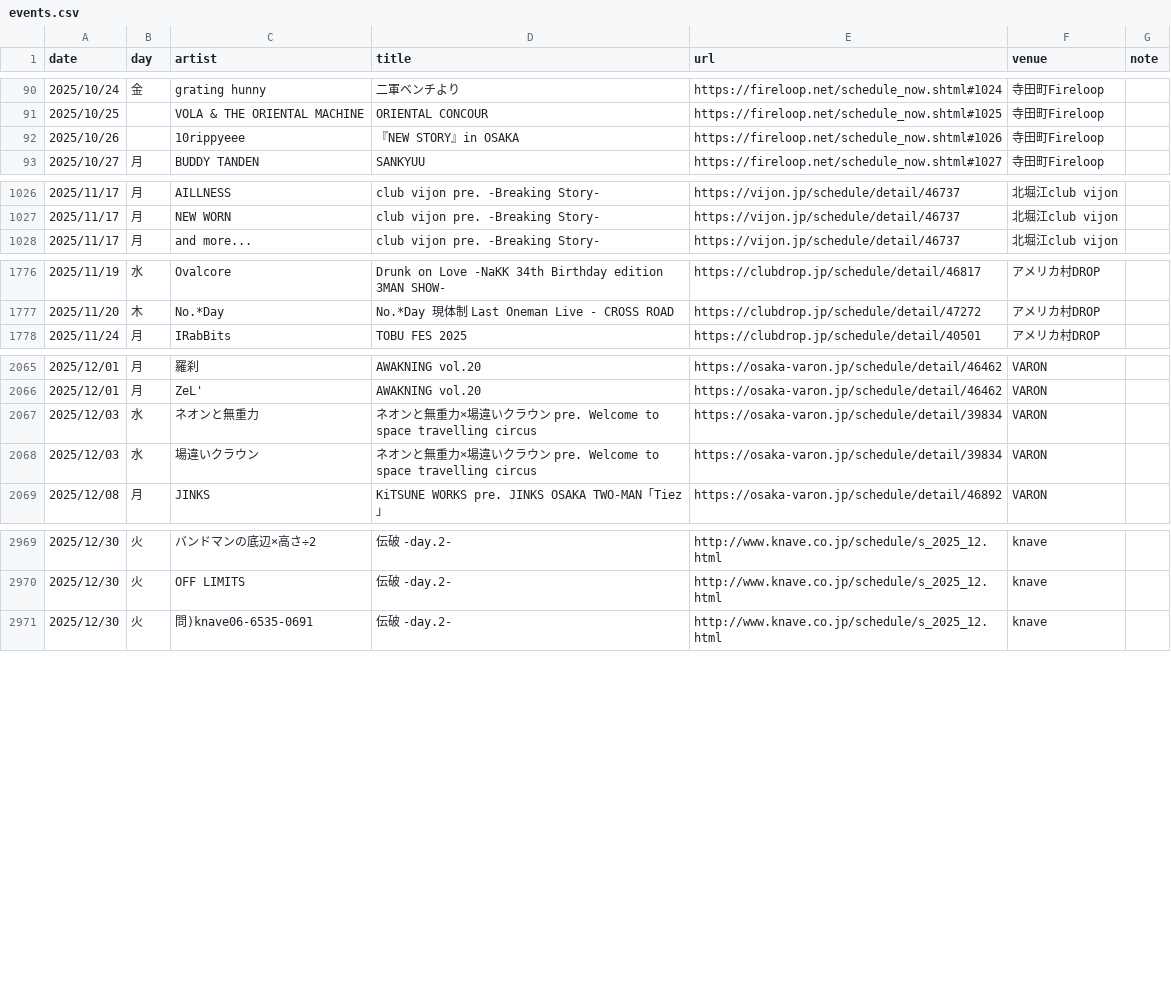
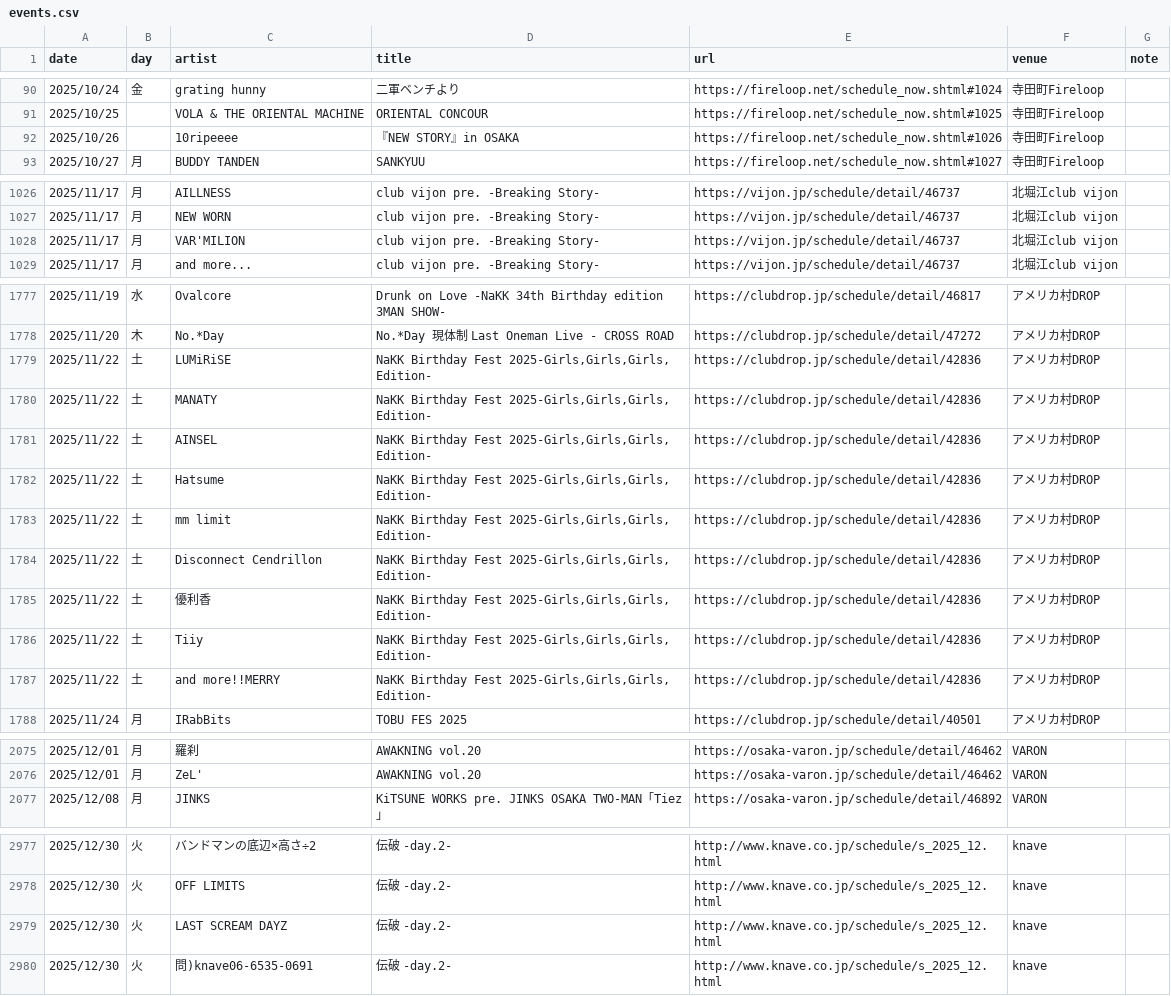
Before and after one commit to yoshitaka-ishizu/livesearch, a CSV file: backend/data/events.csv, drawn as a sheet; only a part is shown, gaps mark what is left out; the diff covers the shown part only.

```diff
--- a/backend/data/events.csv
+++ b/backend/data/events.csv
@@ -91,3 +91,3 @@ date,day,artist,title,url,venue,note
 2025/10/25,,VOLA & THE ORIENTAL MACHINE,ORIENTAL CONCOUR,https://fireloop.net/schedule_now.shtml#1025,寺田町Fireloop,
-2025/10/26,,10rippyeee,『NEW STORY』in OSAKA,https://fireloop.net/schedule_now.shtml#1026,寺田町Fireloop,
+2025/10/26,,10ripeeee,『NEW STORY』in OSAKA,https://fireloop.net/schedule_now.shtml#1026,寺田町Fireloop,
 2025/10/27,月,BUDDY TANDEN,SANKYUU,https://fireloop.net/schedule_now.shtml#1027,寺田町Fireloop,
@@ -1027,2 +1027,3 @@ date,day,artist,title,url,venue,note
 2025/11/17,月,NEW WORN,club vijon pre. -Breaking Story-,https://vijon.jp/schedule/detail/46737,北堀江club vijon,
+2025/11/17,月,VAR'MILION,club vijon pre. -Breaking Story-,https://vijon.jp/schedule/detail/46737,北堀江club vijon,
 2025/11/17,月,and more...,club vijon pre. -Breaking Story-,https://vijon.jp/schedule/detail/46737,北堀江club vijon,
@@ -1777,2 +1778,11 @@ date,day,artist,title,url,venue,note
 2025/11/20,木,No.*Day,No.*Day 現体制 Last Oneman Live - CROSS ROAD,https://clubdrop.jp/schedule/detail/47272,アメリカ村DROP,
+2025/11/22,土,LUMiRiSE,"NaKK Birthday Fest 2025-Girls,Girls,Girls, Edition-",https://clubdrop.jp/schedule/detail/42836,アメリカ村DROP,
+2025/11/22,土,MANATY,"NaKK Birthday Fest 2025-Girls,Girls,Girls, Edition-",https://clubdrop.jp/schedule/detail/42836,アメリカ村DROP,
+2025/11/22,土,AINSEL,"NaKK Birthday Fest 2025-Girls,Girls,Girls, Edition-",https://clubdrop.jp/schedule/detail/42836,アメリカ村DROP,
+2025/11/22,土,Hatsume,"NaKK Birthday Fest 2025-Girls,Girls,Girls, Edition-",https://clubdrop.jp/schedule/detail/42836,アメリカ村DROP,
+2025/11/22,土,mm limit,"NaKK Birthday Fest 2025-Girls,Girls,Girls, Edition-",https://clubdrop.jp/schedule/detail/42836,アメリカ村DROP,
+2025/11/22,土,Disconnect Cendrillon,"NaKK Birthday Fest 2025-Girls,Girls,Girls, Edition-",https://clubdrop.jp/schedule/detail/42836,アメリカ村DROP,
+2025/11/22,土,優利香,"NaKK Birthday Fest 2025-Girls,Girls,Girls, Edition-",https://clubdrop.jp/schedule/detail/42836,アメリカ村DROP,
+2025/11/22,土,Tiiy,"NaKK Birthday Fest 2025-Girls,Girls,Girls, Edition-",https://clubdrop.jp/schedule/detail/42836,アメリカ村DROP,
+2025/11/22,土,and more!!MERRY,"NaKK Birthday Fest 2025-Girls,Girls,Girls, Edition-",https://clubdrop.jp/schedule/detail/42836,アメリカ村DROP,
 2025/11/24,月,IRabBits,TOBU FES 2025,https://clubdrop.jp/schedule/detail/40501,アメリカ村DROP,
@@ -2066,4 +2076,2 @@ date,day,artist,title,url,venue,note
 2025/12/01,月,ZeL',AWAKNING vol.20,https://osaka-varon.jp/schedule/detail/46462,VARON,
-2025/12/03,水,ネオンと無重力,ネオンと無重力×場違いクラウン pre. Welcome to space travelling circus,https://osaka-varon.jp/schedule/detail/39834,VARON,
-2025/12/03,水,場違いクラウン,ネオンと無重力×場違いクラウン pre. Welcome to space travelling circus,https://osaka-varon.jp/schedule/detail/39834,VARON,
 2025/12/08,月,JINKS,KiTSUNE WORKS pre. JINKS OSAKA TWO-MAN「Tiez」,https://osaka-varon.jp/schedule/detail/46892,VARON,
@@ -2970,2 +2978,3 @@ date,day,artist,title,url,venue,note
 2025/12/30,火,OFF LIMITS,伝破 -day.2-,http://www.knave.co.jp/schedule/s_2025_12.html,knave,
+2025/12/30,火,LAST SCREAM DAYZ,伝破 -day.2-,http://www.knave.co.jp/schedule/s_2025_12.html,knave,
 2025/12/30,火,問)knave06-6535-0691,伝破 -day.2-,http://www.knave.co.jp/schedule/s_2025_12.html,knave,
```
Also changed, not shown: 3 edited cells elsewhere in this file, 1 other file.
